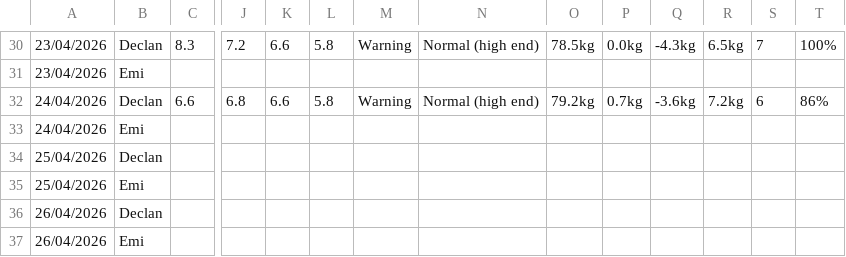
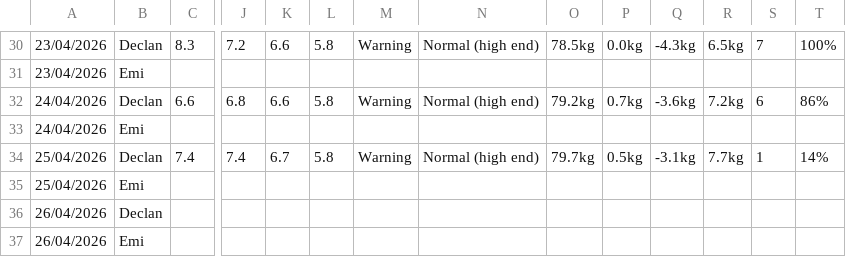
Before and after one commit to Declan2501/54-protocol, a CSV file: data.csv, drawn as a sheet; only a part is shown, gaps mark what is left out; removed rows and columns are numbered as before the commit, all else as after; rows hold the shown columns only; the diff names each change by its address in the sheet, - before the commit and + after, or states it on an @@ line.

Commit message:
Auto update data.csv

```diff
--- a/data.csv
+++ b/data.csv
-row 34: 25/04/2026 | Declan
+row 34: 25/04/2026 | Declan | 7.4 | 7.4 | 6.7 | 5.8 | Warning | Normal (high end) | 79.7kg | 0.5kg | -3.1kg | 7.7kg | 1 | 14%
```
